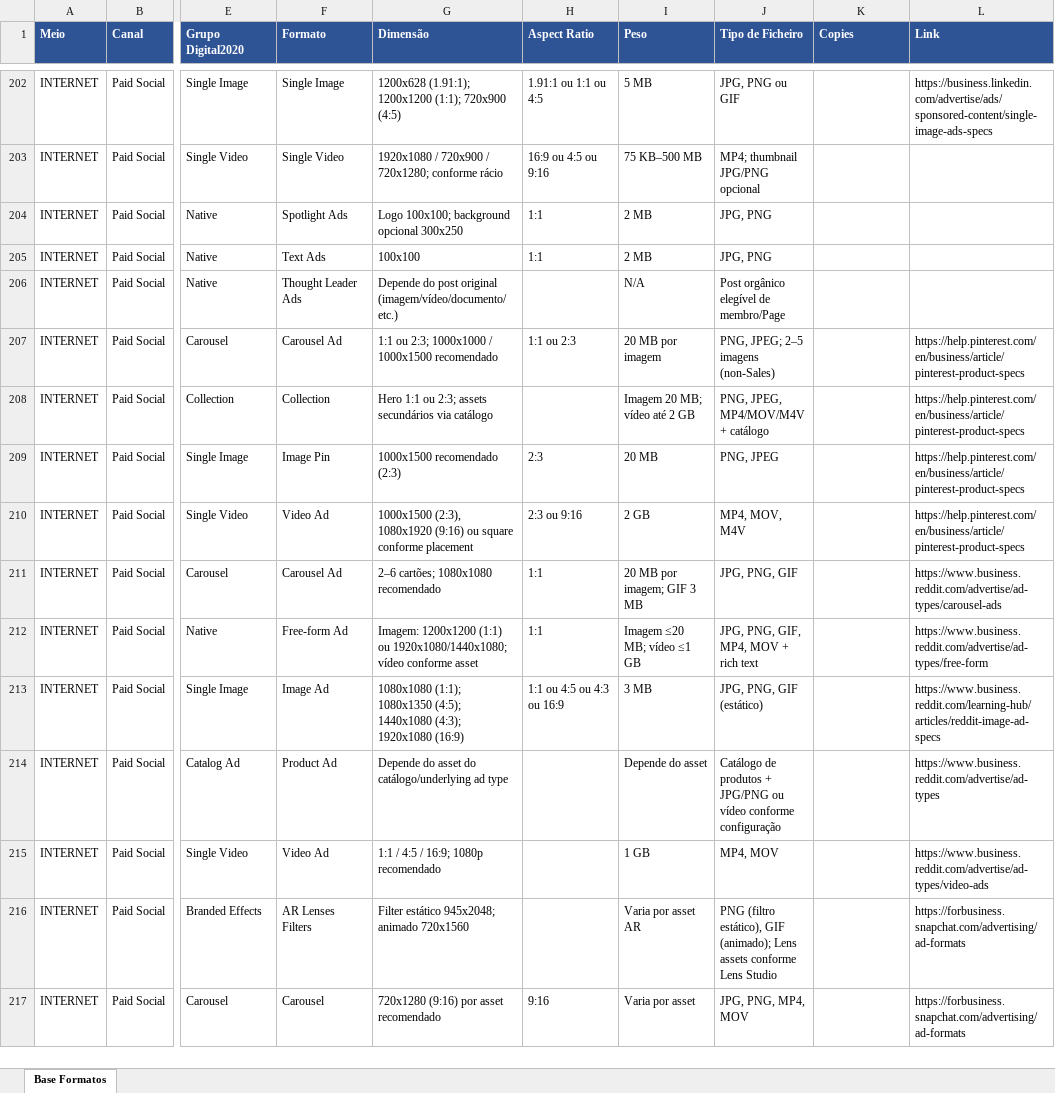
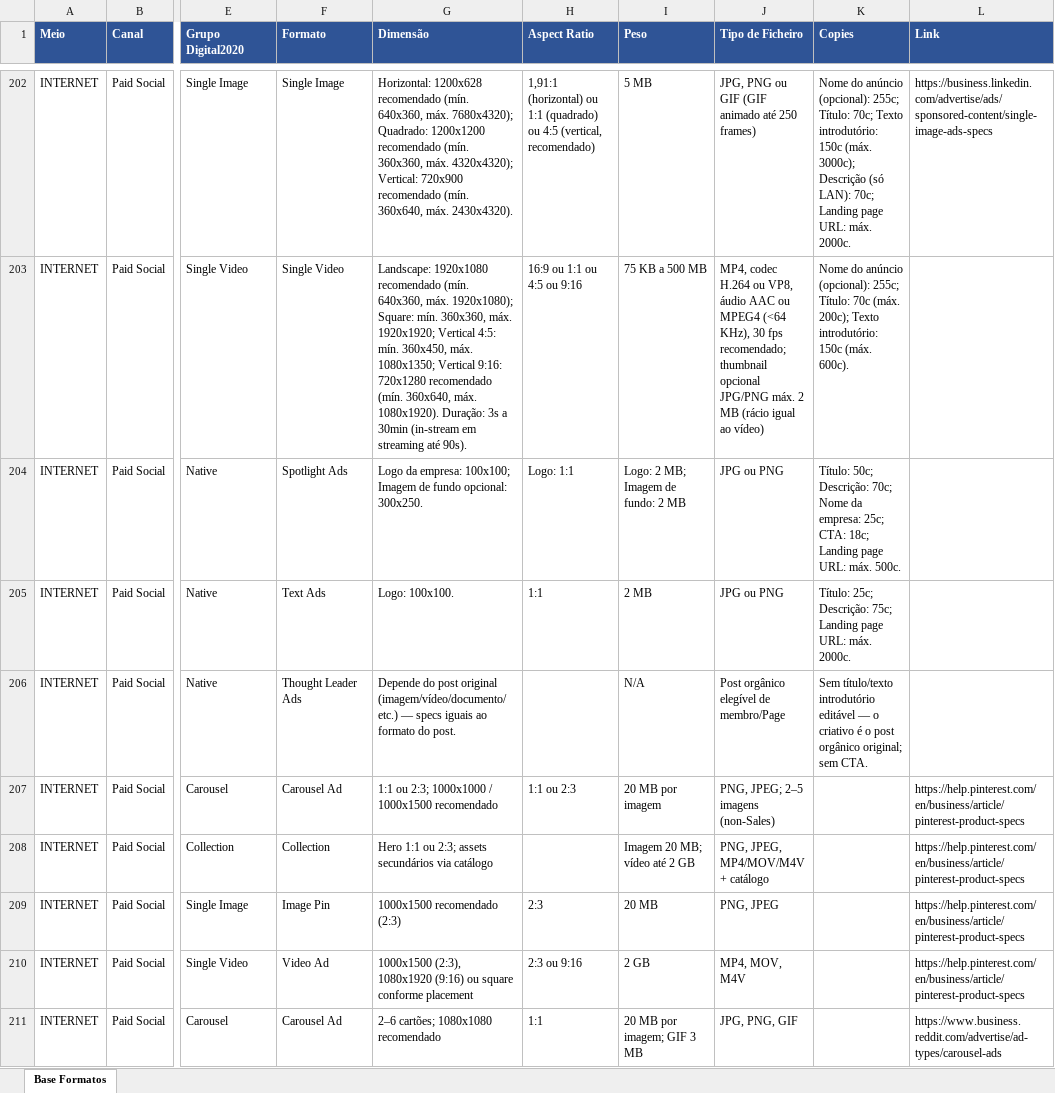
Before and after one commit to claudiarosa00/MS-Builder, an Excel workbook: data/base-formatos.xlsx, sheet Base Formatos, drawn as a sheet; only a part is shown, gaps mark what is left out; the shorter side is filled out with more unchanged rows; values as stored, in another font and other column widths than the file's, no borders; the diff covers the shown part only; the diff names each change by its address in the sheet, - before the commit and + after, or states it on an @@ line.

```diff
--- a/data/base-formatos.xlsx (sheet Base Formatos)
+++ b/data/base-formatos.xlsx (sheet Base Formatos)
-G202 (Dimensão): 1200x628 (1.91:1); 1200x1200 (1:1); 720x900 (4:5)
+G202 (Dimensão): Horizontal: 1200x628 recomendado (mín. 640x360, máx. 7680x4320); Quadrado: 1200x1200 recomendado (mín. 360x360, máx. 4320x4320); Vertical: 720x900 recomendado (mín. 360x640, máx. 2430x4320).
-H202 (Aspect Ratio): 1.91:1 ou 1:1 ou 4:5
+H202 (Aspect Ratio): 1,91:1 (horizontal) ou 1:1 (quadrado) ou 4:5 (vertical, recomendado)
-J202 (Tipo de Ficheiro): JPG, PNG ou GIF
+J202 (Tipo de Ficheiro): JPG, PNG ou GIF (GIF animado até 250 frames)
-K202 (Copies): (empty)
+K202 (Copies): Nome do anúncio (opcional): 255c; Título: 70c; Texto introdutório: 150c (máx. 3000c); Descrição (só LAN): 70c; Landing page URL: máx. 2000c.
-G203 (Dimensão): 1920x1080 / 720x900 / 720x1280; conforme rácio
+G203 (Dimensão): Landscape: 1920x1080 recomendado (mín. 640x360, máx. 1920x1080); Square: mín. 360x360, máx. 1920x1920; Vertical 4:5: mín. 360x450, máx. 1080x1350; Vertical 9:16: 720x1280 recomendado (mín. 360x640, máx. 1080x1920). Duração: 3s a 30min (in-stream em streaming até 90s).
-H203 (Aspect Ratio): 16:9 ou 4:5 ou 9:16
+H203 (Aspect Ratio): 16:9 ou 1:1 ou 4:5 ou 9:16
-I203 (Peso): 75 KB–500 MB
+I203 (Peso): 75 KB a 500 MB
-J203 (Tipo de Ficheiro): MP4; thumbnail JPG/PNG opcional
+J203 (Tipo de Ficheiro): MP4, codec H.264 ou VP8, áudio AAC ou MPEG4 (<64 KHz), 30 fps recomendado; thumbnail opcional JPG/PNG máx. 2 MB (rácio igual ao vídeo)
-K203 (Copies): (empty)
+K203 (Copies): Nome do anúncio (opcional): 255c; Título: 70c (máx. 200c); Texto introdutório: 150c (máx. 600c).
-G204 (Dimensão): Logo 100x100; background opcional 300x250
+G204 (Dimensão): Logo da empresa: 100x100; Imagem de fundo opcional: 300x250.
-H204 (Aspect Ratio): 1:1
+H204 (Aspect Ratio): Logo: 1:1
-I204 (Peso): 2 MB
+I204 (Peso): Logo: 2 MB; Imagem de fundo: 2 MB
-J204:J205 (Tipo de Ficheiro): JPG, PNG
+J204:J205 (Tipo de Ficheiro): JPG ou PNG
-K204 (Copies): (empty)
+K204 (Copies): Título: 50c; Descrição: 70c; Nome da empresa: 25c; CTA: 18c; Landing page URL: máx. 500c.
-G205 (Dimensão): 100x100
+G205 (Dimensão): Logo: 100x100.
-K205 (Copies): (empty)
+K205 (Copies): Título: 25c; Descrição: 75c; Landing page URL: máx. 2000c.
-G206 (Dimensão): …original (imagem/vídeo/documento/etc.)
+G206 (Dimensão): …original (imagem/vídeo/documento/etc.) — specs iguais ao formato do post.
-K206 (Copies): (empty)
+K206 (Copies): Sem título/texto introdutório editável — o criativo é o post orgânico original; sem CTA.
```
Also changed, not shown: 30 edited cells elsewhere in this sheet.
